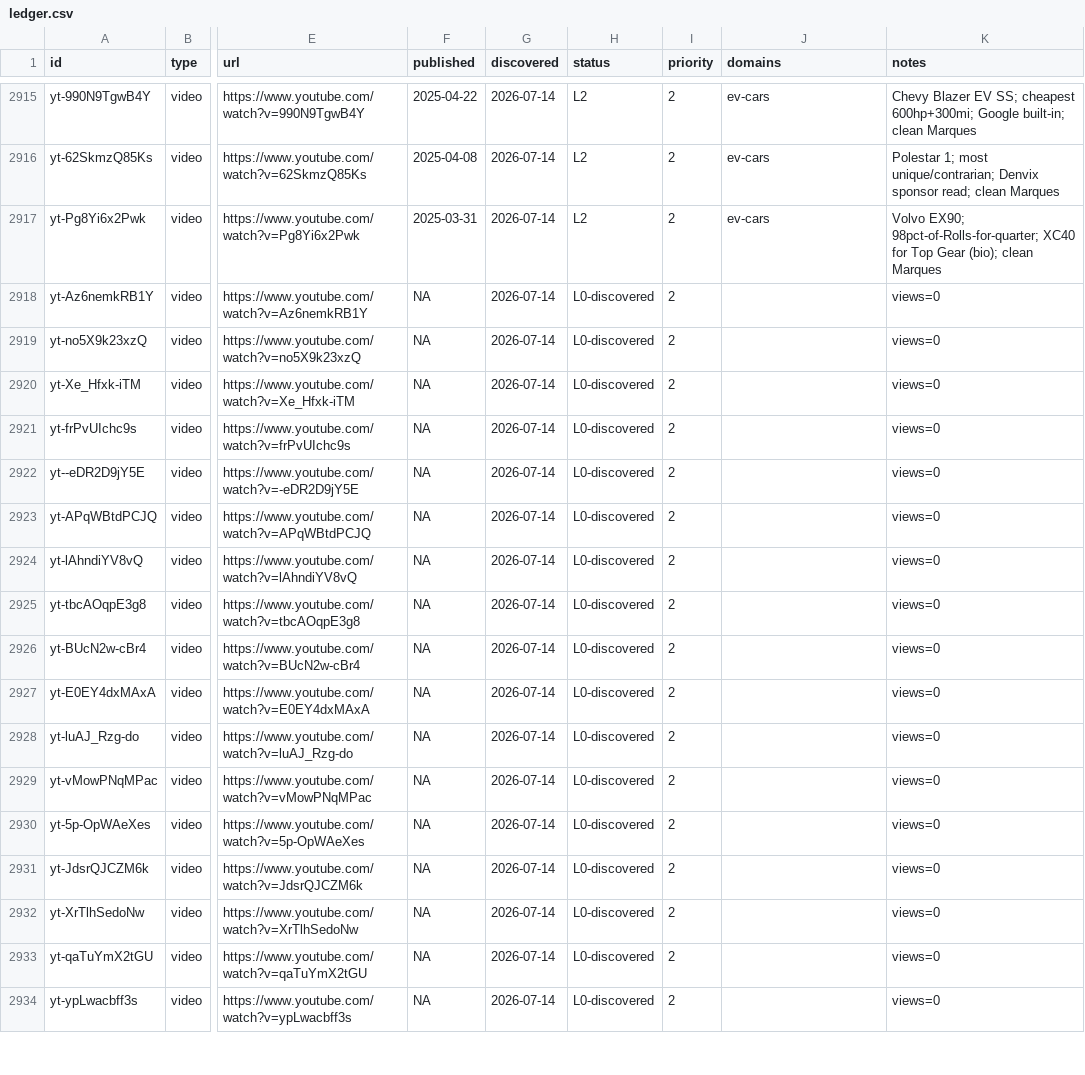
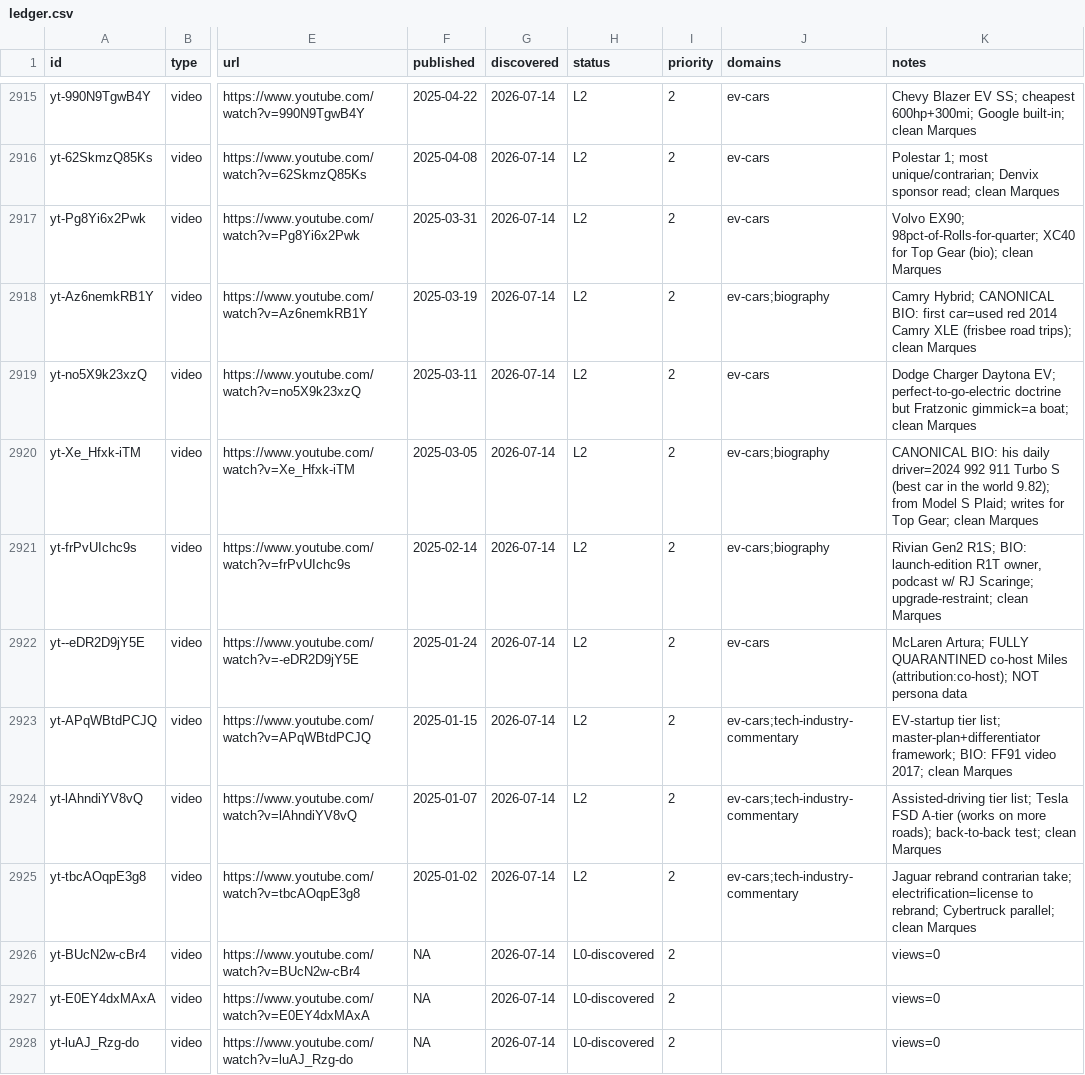
Before and after one commit to claes-work/mkbhd-clone, a CSV file: pipeline/ledger.csv, drawn as a sheet; only a part is shown, gaps mark what is left out; the shorter side is filled out with more unchanged rows; the diff names each change by its address in the sheet, - before the commit and + after, or states it on an @@ line.

```diff
--- a/pipeline/ledger.csv
+++ b/pipeline/ledger.csv
-F2918 (published): NA
+F2918 (published): 2025-03-19
-H2918:H2925 (status): L0-discovered
+H2918:H2925 (status): L2
-J2918 (domains): (empty)
+J2918 (domains): ev-cars;biography
-K2918 (notes): views=0
+K2918 (notes): Camry Hybrid; CANONICAL BIO: first car=used red 2014 Camry XLE (frisbee road trips); clean Marques
-F2919 (published): NA
+F2919 (published): 2025-03-11
-J2919 (domains): (empty)
+J2919 (domains): ev-cars
-K2919 (notes): views=0
+K2919 (notes): Dodge Charger Daytona EV; perfect-to-go-electric doctrine but Fratzonic gimmick=a boat; clean Marques
-F2920 (published): NA
+F2920 (published): 2025-03-05
-J2920:J2921 (domains): (empty)
+J2920:J2921 (domains): ev-cars;biography
-K2920 (notes): views=0
+K2920 (notes): CANONICAL BIO: his daily driver=2024 992 911 Turbo S (best car in the world 9.82); from Model S Plaid; writes for Top Gear; clean Marques
-F2921 (published): NA
+F2921 (published): 2025-02-14
-K2921 (notes): views=0
+K2921 (notes): Rivian Gen2 R1S; BIO: launch-edition R1T owner, podcast w/ RJ Scaringe; upgrade-restraint; clean Marques
-F2922 (published): NA
+F2922 (published): 2025-01-24
-J2922 (domains): (empty)
+J2922 (domains): ev-cars
-K2922 (notes): views=0
+K2922 (notes): McLaren Artura; FULLY QUARANTINED co-host Miles (attribution:co-host); NOT persona data
-F2923 (published): NA
+F2923 (published): 2025-01-15
-J2923:J2925 (domains): (empty)
+J2923:J2925 (domains): ev-cars;tech-industry-commentary
-K2923 (notes): views=0
+K2923 (notes): EV-startup tier list; master-plan+differentiator framework; BIO: FF91 video 2017; clean Marques
-F2924 (published): NA
+F2924 (published): 2025-01-07
-K2924 (notes): views=0
+K2924 (notes): Assisted-driving tier list; Tesla FSD A-tier (works on more roads); back-to-back test; clean Marques
-F2925 (published): NA
+F2925 (published): 2025-01-02
-K2925 (notes): views=0
+K2925 (notes): Jaguar rebrand contrarian take; electrification=license to rebrand; Cybertruck parallel; clean Marques
```
Also changed, not shown: 11 other files.
